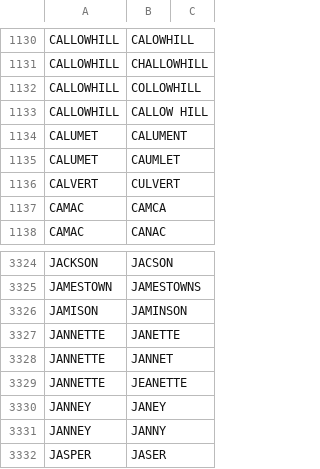
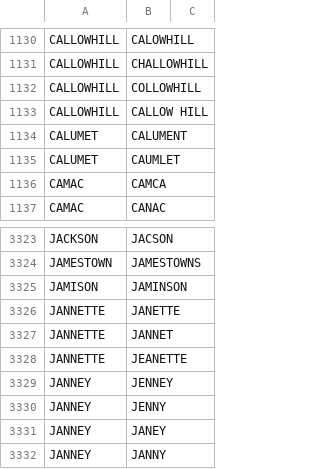
Before and after one commit to CityOfPhiladelphia/passyunk, a CSV file: passyunk/pdata/std.csv, drawn as a sheet; only a part is shown, gaps mark what is left out; the shorter side is filled out with more unchanged rows; removed rows and columns are numbered as before the commit, all else as after; the diff names each change by its address in the sheet, - before the commit and + after, or states it on an @@ line.

Commit message:
Update std

```diff
--- a/passyunk/pdata/std.csv
+++ b/passyunk/pdata/std.csv
-row 1136: CALVERT | CULVERT
+row 3329: JANNEY | JENNEY
+row 3330: JANNEY | JENNY
```
